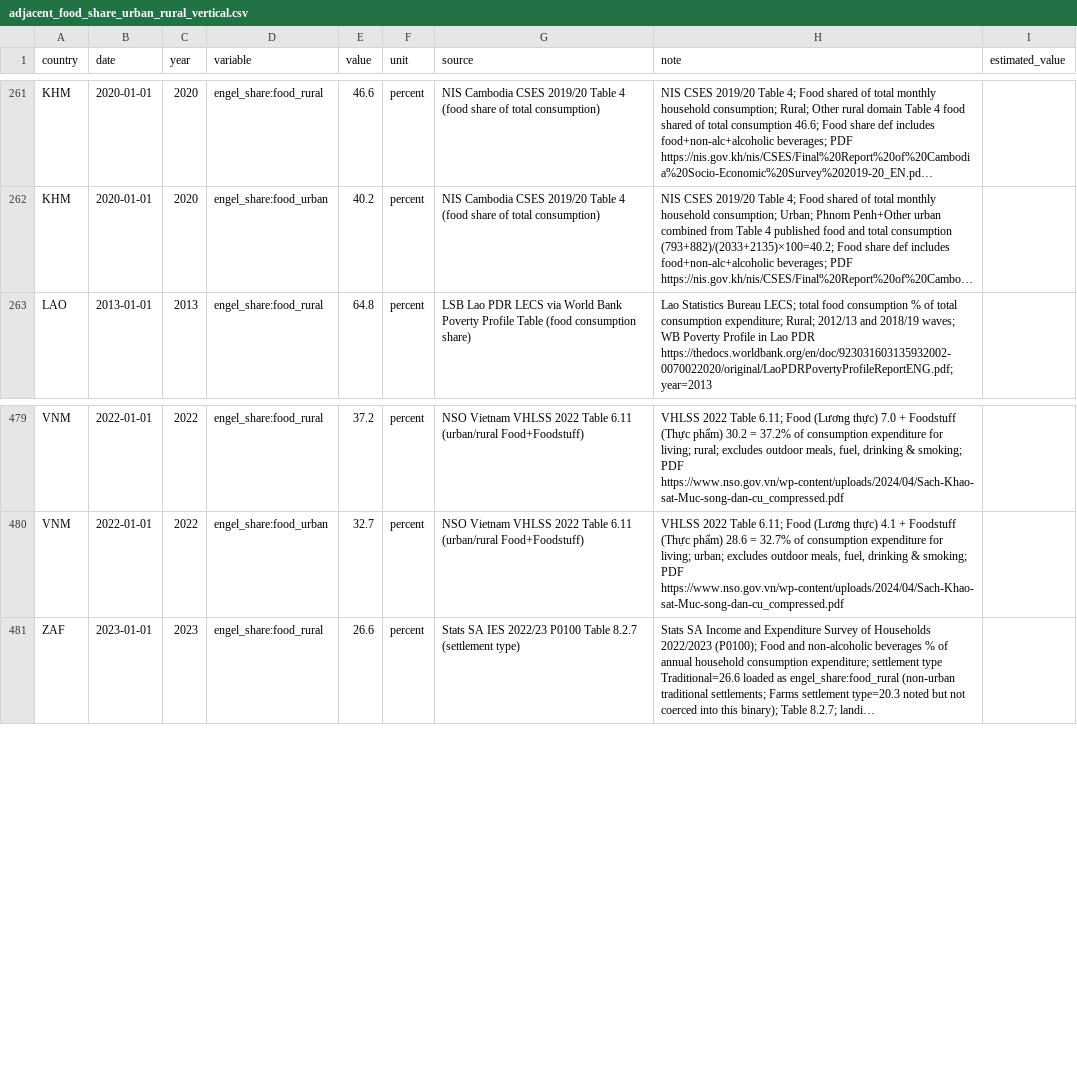
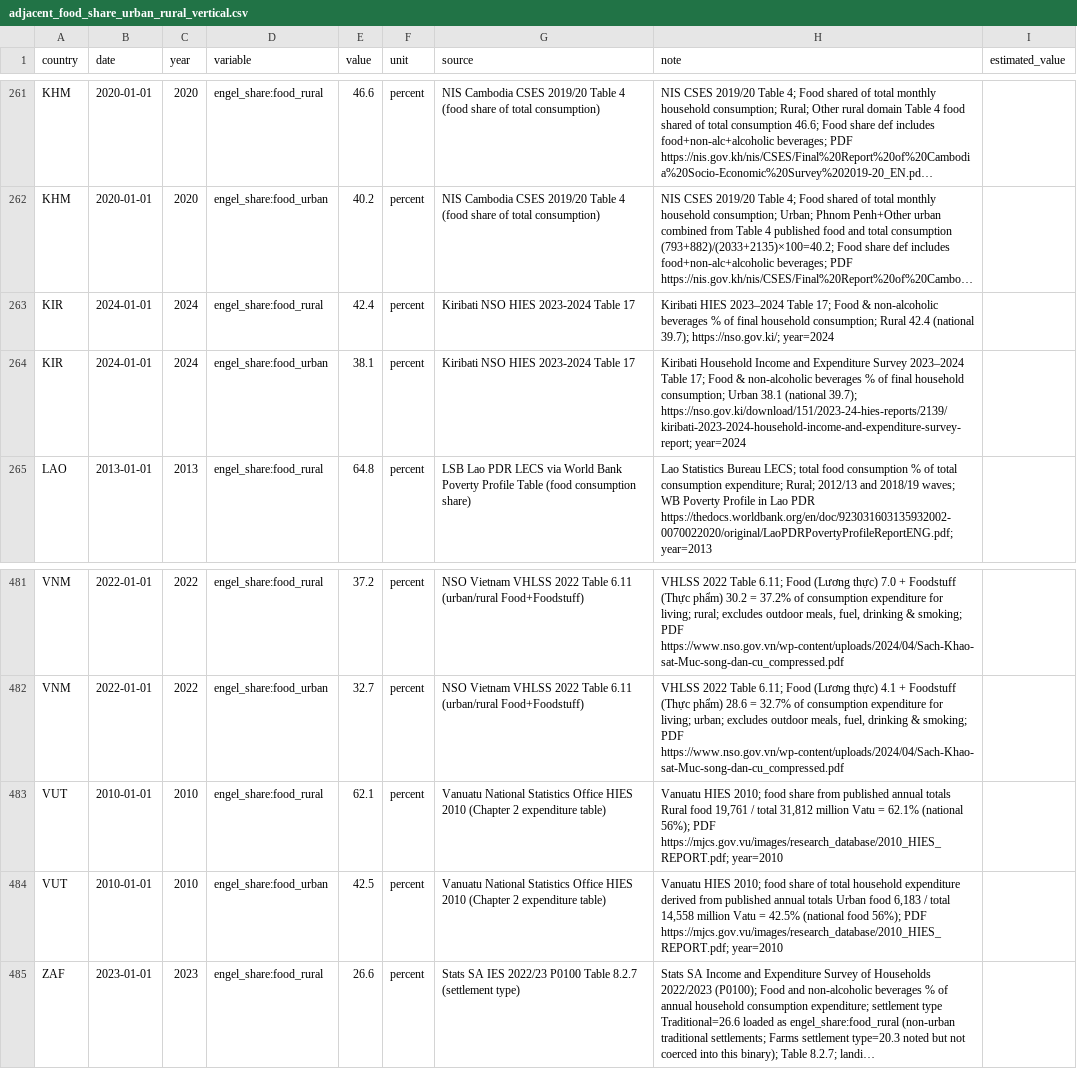
Before and after one commit to myon-bioinformatics/Aoi, a CSV file: research/staple-price-survey/adjacent_food_share_urban_rural/adjacent_food_share_urban_rural_vertical.csv, drawn as a sheet; only a part is shown, gaps mark what is left out; long unchanged cells end in …; the diff names each change by its address in the sheet, - before the commit and + after, or states it on an @@ line.

Commit message:
research(staple-price-survey): VUT HIES 2010 + KIR HIES 2023-24 urban-rural
VUT food 42.5/62.1; KIR Food&non-alc 38.1/42.4. Pack 487/96.

```diff
--- a/research/staple-price-survey/adjacent_food_share_urban_rural/adjacent_food_share_urban_rural_vertical.csv
+++ b/research/staple-price-survey/adjacent_food_share_urban_rural/adjacent_food_share_urban_rural_vertical.csv
+row 263: KIR | 2024-01-01 | 2024 | engel_share:food_rural | 42.4 | percent | Kiribati NSO HIES 2023-2024 Table 17 | Kiribati HIES 2023–2024 Table 17; Food & non-alcoholic beverages % of final household consumption; Rural 42.4 (national 39.7); https://nso.gov.ki/; year=2024
+row 264: KIR | 2024-01-01 | 2024 | engel_share:food_urban | 38.1 | percent | Kiribati NSO HIES 2023-2024 Table 17 | Kiribati Household Income and Expenditure Survey 2023–2024 Table 17; Food & non-alcoholic beverages % of final household consumption; Urban 38.1 (national 39.7); https://nso.gov.ki/download/151/2023-24-hies-reports/2139/kiribati-2023-2024-household-income-and-expenditure-survey-report; year=2024
+row 483: VUT | 2010-01-01 | 2010 | engel_share:food_rural | 62.1 | percent | Vanuatu National Statistics Office HIES 2010 (Chapter 2 expenditure table) | Vanuatu HIES 2010; food share from published annual totals Rural food 19,761 / total 31,812 million Vatu = 62.1% (national 56%); PDF https://mjcs.gov.vu/images/research_database/2010_HIES_REPORT.pdf; year=2010
+row 484: VUT | 2010-01-01 | 2010 | engel_share:food_urban | 42.5 | percent | Vanuatu National Statistics Office HIES 2010 (Chapter 2 expenditure table) | Vanuatu HIES 2010; food share of total household expenditure derived from published annual totals Urban food 6,183 / total 14,558 million Vatu = 42.5% (national food 56%); PDF https://mjcs.gov.vu/images/research_database/2010_HIES_REPORT.pdf; year=2010
```
Also changed, not shown: research/staple-price-survey/adjacent_food_share_urban_rural/_coverage_by_country.csv, 5 other files.
